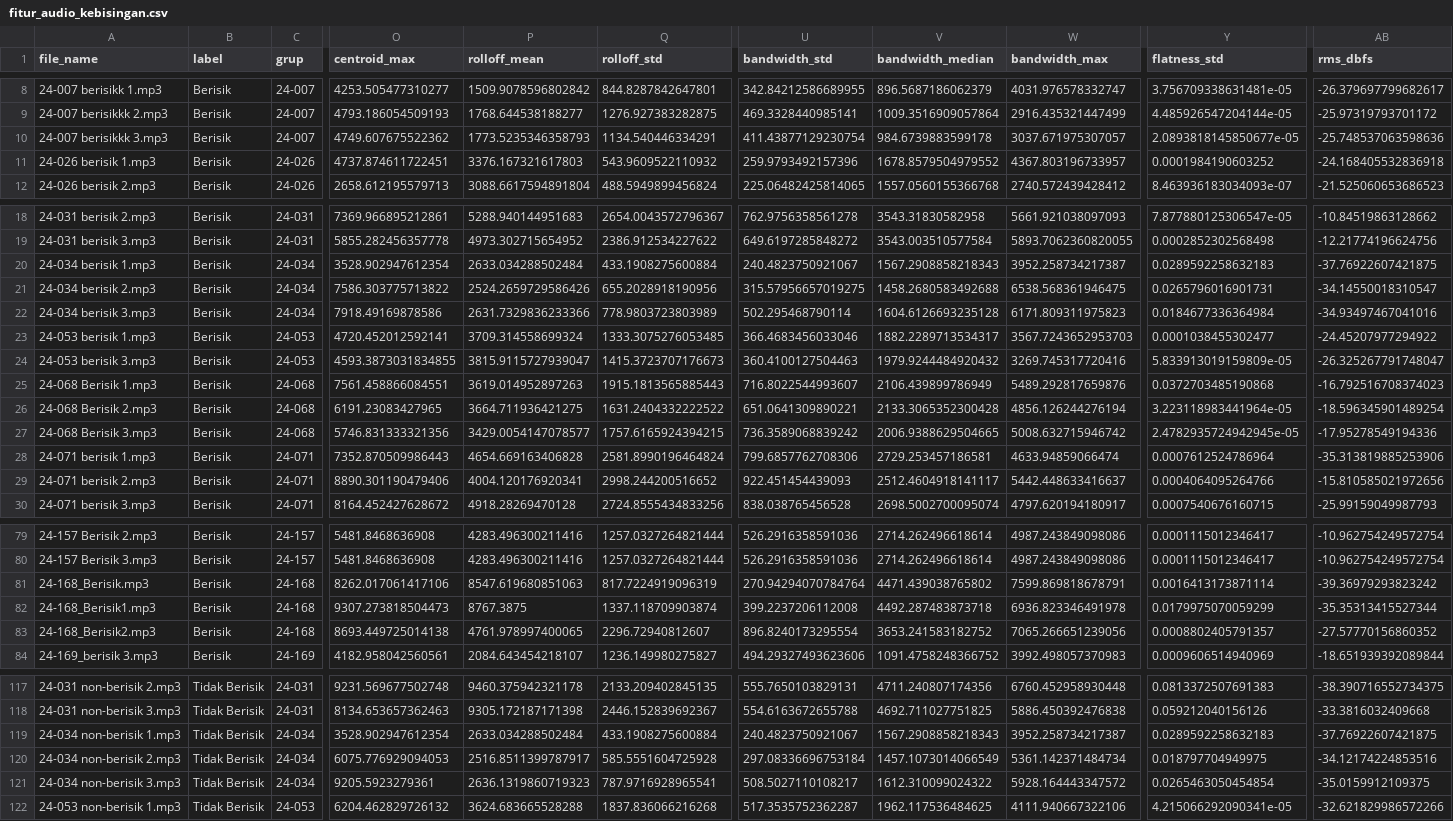
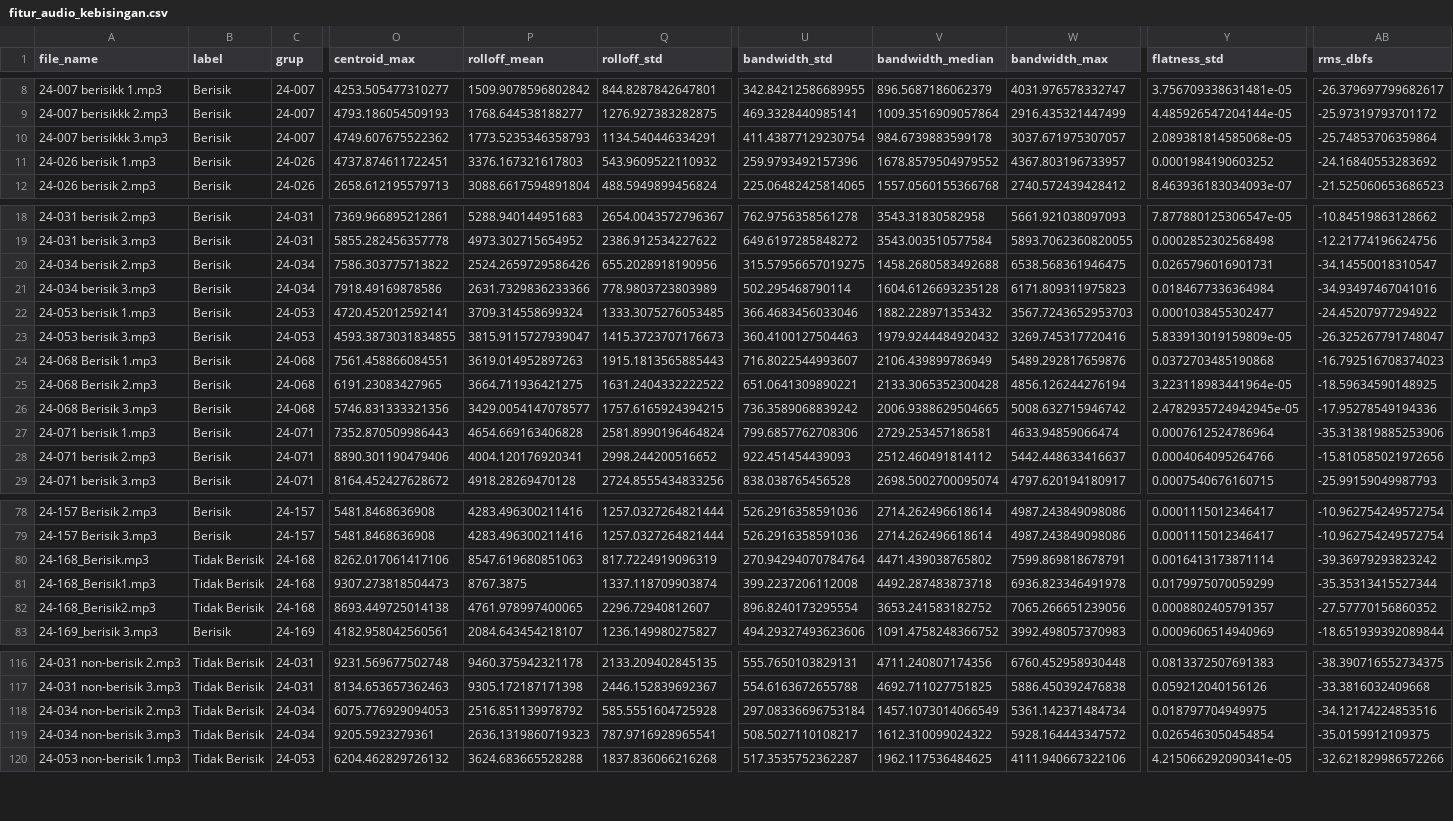
Before and after one commit to Rafie110905/streamlit_deteksi_kebisingan, a CSV file: fitur_audio_kebisingan.csv, drawn as a sheet; only a part is shown, gaps mark what is left out; removed rows and columns are numbered as before the commit, all else as after; rows hold the shown columns only; the diff covers the shown part only; the diff names each change by its address in the sheet, - before the commit and + after, or states it on an @@ line.

```diff
--- a/fitur_audio_kebisingan.csv
+++ b/fitur_audio_kebisingan.csv
-Y10 (flatness_std): 2.0893818145850677e-05
+Y10 (flatness_std): 2.089381814585068e-05
-AB10 (rms_dbfs): -25.748537063598636
+AB10 (rms_dbfs): -25.74853706359864
-AB11 (rms_dbfs): -24.168405532836918
+AB11 (rms_dbfs): -24.16840553283692
-row 20: 24-034 berisik 1.mp3 | Berisik | 24-034 | 3528.902947612354 | 2633.034288502484 | 433.1908275600884 | 240.4823750921067 | 1567.2908858218343 | 3952.258734217387 | 0.0289592258632183 | -37.76922607421875
-V22 (bandwidth_median): 1882.2289713534317
+V22 (bandwidth_median): 1882.228971353432
-AB25 (rms_dbfs): -18.596345901489254
+AB25 (rms_dbfs): -18.59634590148925
-V28 (bandwidth_median): 2512.4604918141117
+V28 (bandwidth_median): 2512.460491814112
-B80:B82 (label): Berisik
+B80:B82 (label): Tidak Berisik
-row 119: 24-034 non-berisik 1.mp3 | Tidak Berisik | 24-034 | 3528.902947612354 | 2633.034288502484 | 433.1908275600884 | 240.4823750921067 | 1567.2908858218343 | 3952.258734217387 | 0.0289592258632183 | -37.76922607421875
-P118 (rolloff_mean): 2516.8511399787917
+P118 (rolloff_mean): 2516.851139978792
```
Also changed, not shown: 26 edited cells elsewhere in this file, 4 other files.
